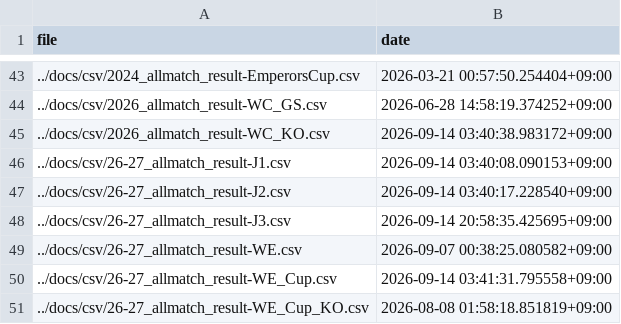
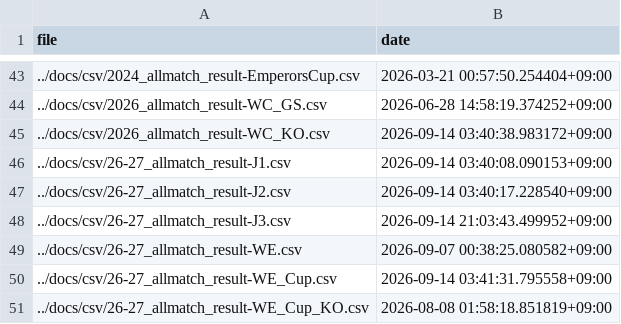
Before and after one commit to mokekuma-git/JLeague_Matches-Bar_Graph, a CSV file: docs/csv/csv_timestamp.csv, drawn as a sheet; only a part is shown, gaps mark what is left out.

```diff
--- a/docs/csv/csv_timestamp.csv
+++ b/docs/csv/csv_timestamp.csv
@@ -47,3 +47,3 @@ file,date
 ../docs/csv/26-27_allmatch_result-J2.csv,2026-09-14 03:40:17.228540+09:00
-../docs/csv/26-27_allmatch_result-J3.csv,2026-09-14 20:58:35.425695+09:00
+../docs/csv/26-27_allmatch_result-J3.csv,2026-09-14 21:03:43.499952+09:00
 ../docs/csv/26-27_allmatch_result-WE.csv,2026-09-07 00:38:25.080582+09:00
```
Also changed, not shown: docs/csv/26-27_allmatch_result-J3.csv.
